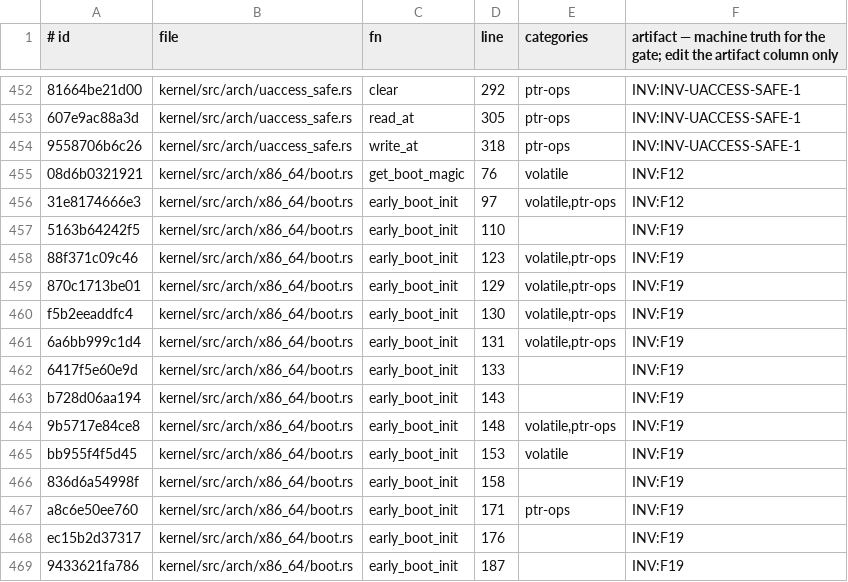
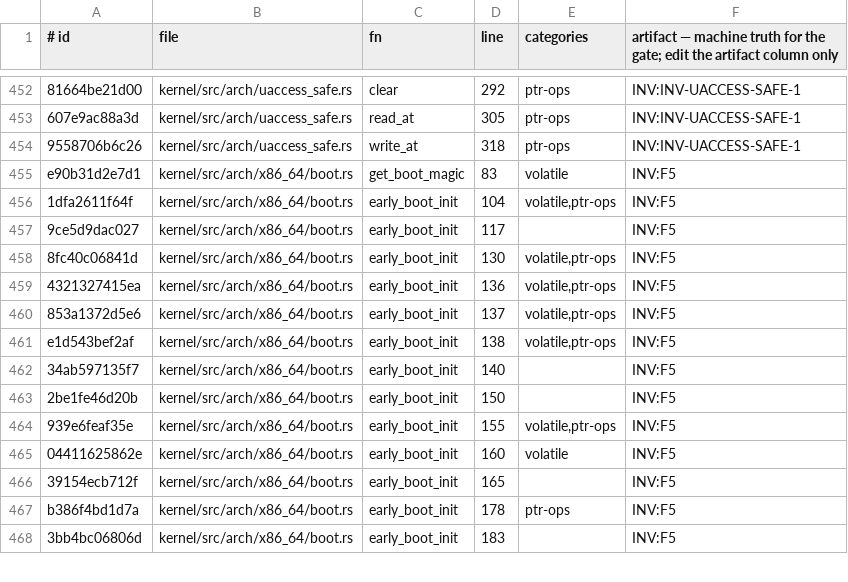
Before and after one commit to topkernel/Rux, a TSV file: docs/development/unsafe-verification-artifacts.tsv, drawn as a sheet; only a part is shown, gaps mark what is left out; removed rows and columns are numbered as before the commit, all else as after; the diff covers the shown part only; the diff names each change by its address in the sheet, - before the commit and + after, or states it on an @@ line.

Commit message:
Crate-flip M2: the rux-syscall SERVICE CRATE — standalone, forbid-enforced, negative-probe verified
kernel/rux-syscall (new package): the 12 syscall service files
(41k lines) compiled under a CRATE-LEVEL #![forbid(unsafe_code)] via
zero-move #[path] includes — the crate-form service boundary of the
crate plan, standalone-built on riscv64 (green). Root re-exports of
the framework modules/macros/alloc so the files' crate::X paths
resolve unchanged (the flip-proto mechanism, production-scaled).

NEGATIVE PROBE VERIFIED AT CRATE LEVEL: an unsafe block in a crate
file fails ITS build with 'usage of an unsafe block ... forbid' —
the guarantee now survives even a deleted module-tree attribute
(it IS the crate).

The visibility tax, paid and correct: ~30 framework items the
service consumes graduated pub(crate)->pub (do_execve_elf,
shutdown_cascade, the event-notify registry internals the epoll
diagnostics walk, evdev's HuntLine, PERF_OPS, SELINUXFS_INODE_OPS,
syscall_edges module) — the service layer consuming the framework's
PUBLIC API is the architecture working as intended.

The package-cycle finding (recorded in the plan): the kernel package
carrying lib+bin cannot depend on rux-syscall (which depends on the
lib) — Cargo refuses. The three-package topology (kernel lib /
rux-syscall / rux-bin each its own package, the bin composing both)
is the recorded next step; the kernel bin restubbed to the stable
no-op seam (zero kernel behavior change — the syscall tree still
compiles in-lib as today).

Gates: kernel triple-arch rc=0; unsafe_gate OK (ledger re-banked);
print ratchet OK; rux-syscall standalone green + probe-verified.

```diff
--- a/docs/development/unsafe-verification-artifacts.tsv
+++ b/docs/development/unsafe-verification-artifacts.tsv
-A455 (# id): 08d6b0321921
+A455 (# id): e90b31d2e7d1
-D455 (line): 76
+D455 (line): 83
-F455:F456: INV:F12
+F455:F456: INV:F5
-A456 (# id): 31e8174666e3
+A456 (# id): 1dfa2611f64f
-D456 (line): 97
+D456 (line): 104
-row 457: 5163b64242f5 | kernel/src/arch/x86_64/boot.rs | early_boot_init | 110 |  | INV:F19
+row 457: 9ce5d9dac027 | kernel/src/arch/x86_64/boot.rs | early_boot_init | 117 |  | INV:F5
-A458 (# id): 88f371c09c46
+A458 (# id): 8fc40c06841d
-D458 (line): 123
+D458 (line): 130
-F458:F467: INV:F19
+F458:F467: INV:F5
-A459 (# id): 870c1713be01
+A459 (# id): 4321327415ea
-D459 (line): 129
+D459 (line): 136
-A460 (# id): f5b2eeaddfc4
+A460 (# id): 853a1372d5e6
-D460 (line): 130
+D460 (line): 137
-A461 (# id): 6a6bb999c1d4
+A461 (# id): e1d543bef2af
-D461 (line): 131
+D461 (line): 138
-A462 (# id): 6417f5e60e9d
+A462 (# id): 34ab597135f7
-D462 (line): 133
+D462 (line): 140
-A463 (# id): b728d06aa194
+A463 (# id): 2be1fe46d20b
-D463 (line): 143
+D463 (line): 150
-A464 (# id): 9b5717e84ce8
+A464 (# id): 939e6feaf35e
-D464 (line): 148
+D464 (line): 155
-A465 (# id): bb955f4f5d45
+A465 (# id): 04411625862e
-D465 (line): 153
+D465 (line): 160
-A466 (# id): 836d6a54998f
+A466 (# id): 39154ecb712f
-D466 (line): 158
+D466 (line): 165
-A467 (# id): a8c6e50ee760
+A467 (# id): b386f4bd1d7a
-D467 (line): 171
+D467 (line): 178
-row 468: ec15b2d37317 | kernel/src/arch/x86_64/boot.rs | early_boot_init | 176 |  | INV:F19
-A468 (# id): 9433621fa786
+A468 (# id): 3bb4bc06806d
-D468 (line): 187
+D468 (line): 183
-F468: INV:F19
+F468: INV:F5
```
Also changed, not shown: 2 added rows, 1 removed row and 26 edited cells elsewhere in this file, 15 other files.
